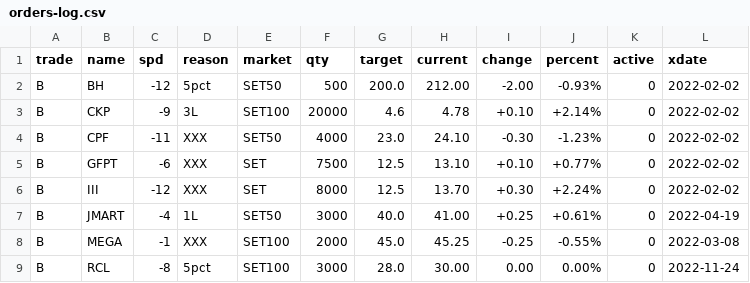
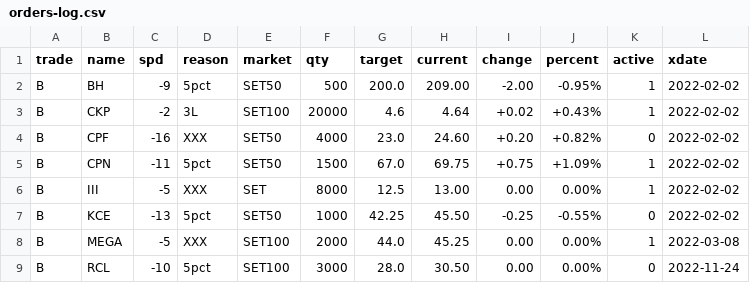
Before and after one commit to santimcs/A8, a CSV file: Data/orders-log.csv, drawn as a sheet; only a part is shown; the diff covers the shown part only.

```diff
--- a/Data/orders-log.csv
+++ b/Data/orders-log.csv
@@ -1,9 +1,9 @@
 trade,name,spd,reason,market,qty,target,current,change,percent,active,xdate
-B,BH,-12,5pct,SET50,500,200.0,212.00,-2.00,-0.93%,0,2022-02-02
-B,CKP,-9,3L,SET100,20000,4.6,4.78,+0.10,+2.14%,0,2022-02-02
-B,CPF,-11,XXX,SET50,4000,23.0,24.10,-0.30,-1.23%,0,2022-02-02
-B,GFPT,-6,XXX,SET,7500,12.5,13.10,+0.10,+0.77%,0,2022-02-02
-B,III,-12,XXX,SET,8000,12.5,13.70,+0.30,+2.24%,0,2022-02-02
-B,JMART,-4,1L,SET50,3000,40.0,41.00,+0.25,+0.61%,0,2022-04-19
-B,MEGA,-1,XXX,SET100,2000,45.0,45.25,-0.25,-0.55%,0,2022-03-08
-B,RCL,-8,5pct,SET100,3000,28.0,30.00,0.00,0.00%,0,2022-11-24
+B,BH,-9,5pct,SET50,500,200.0,209.00,-2.00,-0.95%,1,2022-02-02
+B,CKP,-2,3L,SET100,20000,4.6,4.64,+0.02,+0.43%,1,2022-02-02
+B,CPF,-16,XXX,SET50,4000,23.0,24.60,+0.20,+0.82%,0,2022-02-02
+B,CPN,-11,5pct,SET50,1500,67.0,69.75,+0.75,+1.09%,1,2022-02-02
+B,III,-5,XXX,SET,8000,12.5,13.00,0.00,0.00%,1,2022-02-02
+B,KCE,-13,5pct,SET50,1000,42.25,45.50,-0.25,-0.55%,0,2022-02-02
+B,MEGA,-5,XXX,SET100,2000,44.0,45.25,0.00,0.00%,1,2022-03-08
+B,RCL,-10,5pct,SET100,3000,28.0,30.50,0.00,0.00%,0,2022-11-24
```
Also changed, not shown: 4 added rows, 1 removed row and 42 edited cells elsewhere in this file, Data/5-day-average.csv, Data/daily-watch-list.csv, 34 other files.
